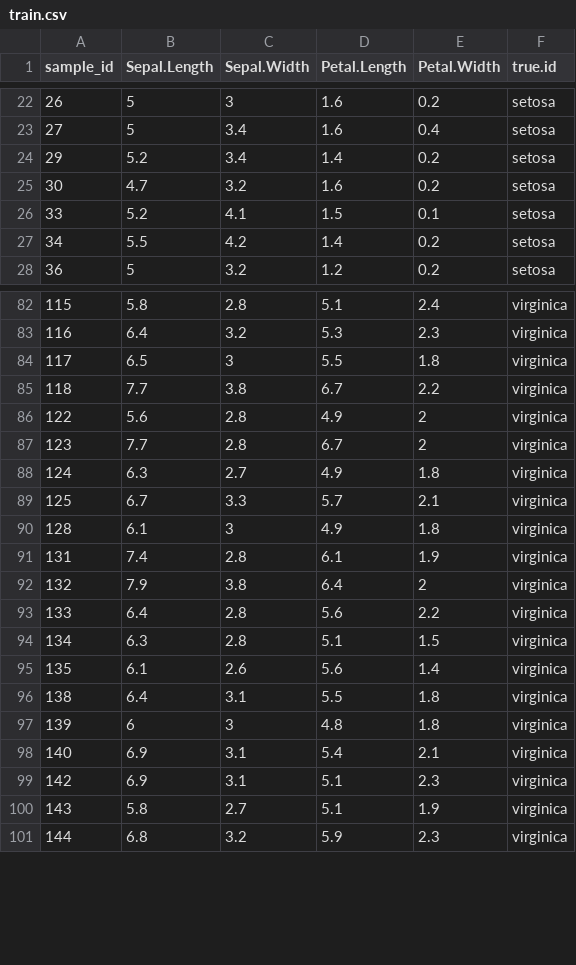
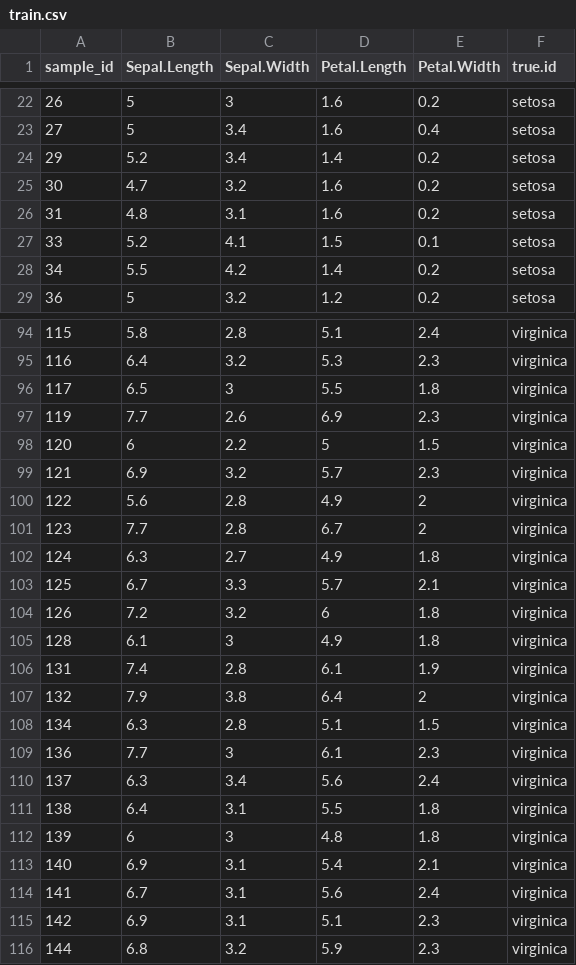
Before and after one commit to ah2426/rf_classifier, a CSV file: outs/demo_iris/train.csv, drawn as a sheet; only a part is shown, gaps mark what is left out; removed rows and columns are numbered as before the commit, all else as after; the diff covers the shown part only; the diff names each change by its address in the sheet, - before the commit and + after, or states it on an @@ line.

```diff
--- a/outs/demo_iris/train.csv
+++ b/outs/demo_iris/train.csv
+row 26: 31 | 4.8 | 3.1 | 1.6 | 0.2 | setosa
-row 85: 118 | 7.7 | 3.8 | 6.7 | 2.2 | virginica
+row 97: 119 | 7.7 | 2.6 | 6.9 | 2.3 | virginica
+row 98: 120 | 6 | 2.2 | 5 | 1.5 | virginica
+row 99: 121 | 6.9 | 3.2 | 5.7 | 2.3 | virginica
+row 104: 126 | 7.2 | 3.2 | 6 | 1.8 | virginica
-row 93: 133 | 6.4 | 2.8 | 5.6 | 2.2 | virginica
-row 95: 135 | 6.1 | 2.6 | 5.6 | 1.4 | virginica
+row 109: 136 | 7.7 | 3 | 6.1 | 2.3 | virginica
+row 110: 137 | 6.3 | 3.4 | 5.6 | 2.4 | virginica
+row 114: 141 | 6.7 | 3.1 | 5.6 | 2.4 | virginica
-row 100: 143 | 5.8 | 2.7 | 5.1 | 1.9 | virginica
```
Also changed, not shown: 15 added rows and 4 removed rows elsewhere in this file, outs/demo_iris/df_importance.csv, outs/demo_iris/df_test_prediction.csv, 9 other files.
